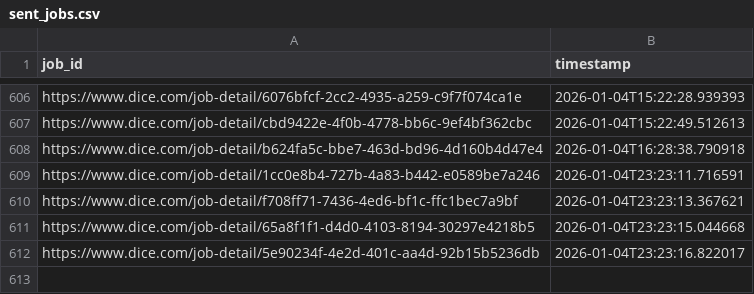
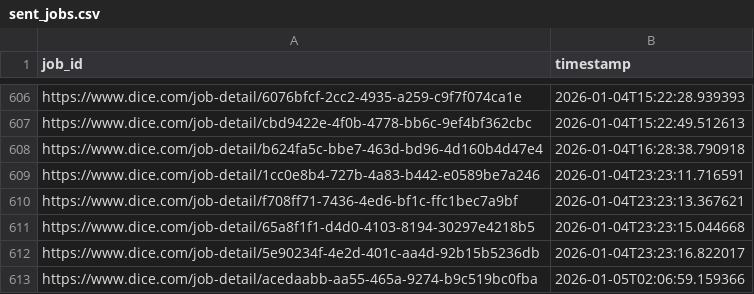
Before and after one commit to syedhussaini1995/dice-job-alerts, a CSV file: sent_jobs.csv, drawn as a sheet; only a part is shown, gaps mark what is left out; the diff names each change by its address in the sheet, - before the commit and + after, or states it on an @@ line.

```diff
--- a/sent_jobs.csv
+++ b/sent_jobs.csv
+row 613: https://www.dice.com/job-detail/acedaabb-aa55-465a-9274-b9c519bc0fba | 2026-01-05T02:06:59.159366
```
